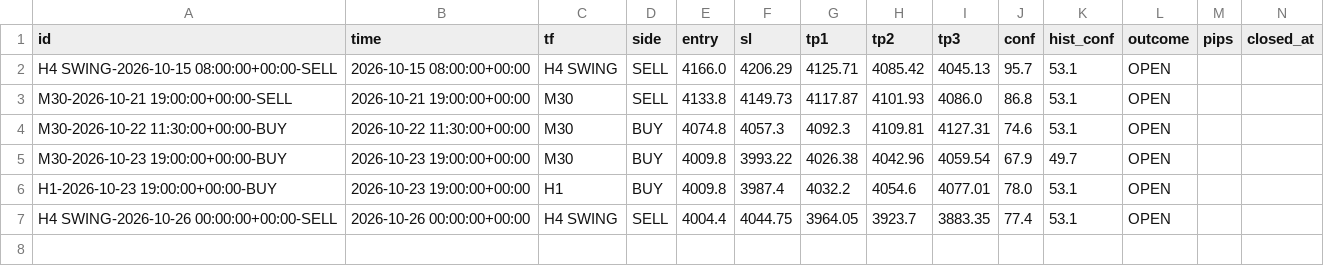
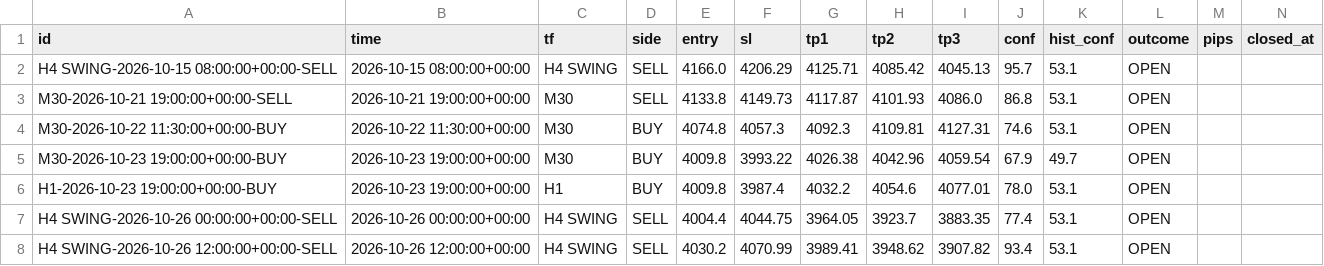
Before and after one commit to 25ftt1018/XAUUSD_AI, a CSV file: data/signals_log.csv, drawn as a sheet.

Commit message:
scoreboard: cron signal log

```diff
--- a/data/signals_log.csv
+++ b/data/signals_log.csv
@@ -7 +7,2 @@ H1-2026-10-23 19:00:00+00:00-BUY,2026-10-23 19:00:00+00:00,H1,BUY,4009.8,3987.4,
 H4 SWING-2026-10-26 00:00:00+00:00-SELL,2026-10-26 00:00:00+00:00,H4 SWING,SELL,4004.4,4044.75,3964.05,3923.7,3883.35,77.4,53.1,OPEN,,
+H4 SWING-2026-10-26 12:00:00+00:00-SELL,2026-10-26 12:00:00+00:00,H4 SWING,SELL,4030.2,4070.99,3989.41,3948.62,3907.82,93.4,53.1,OPEN,,
```
